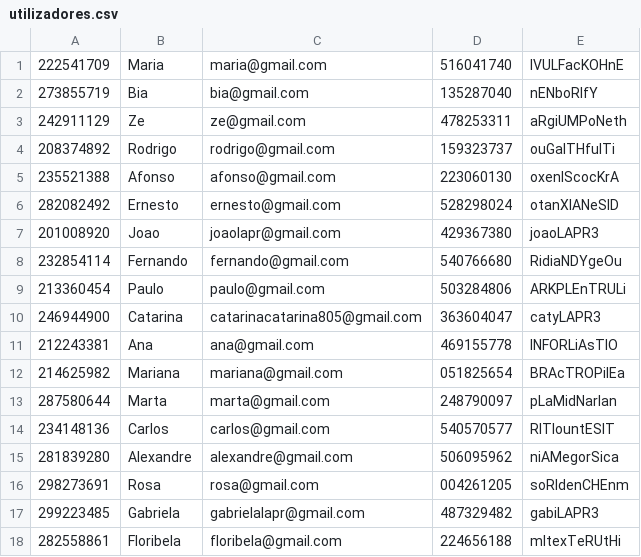
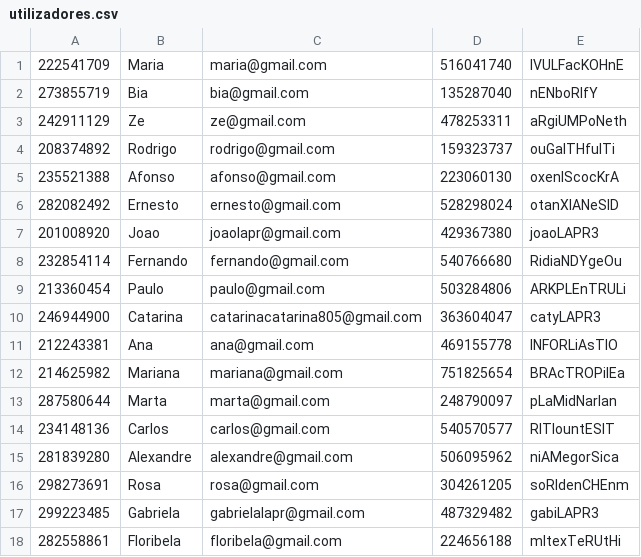
Before and after one commit to pedrolemos4/LAPR3, a CSV file: docs/Dados_de_Leitura/utilizadores.csv, drawn as a sheet.

```diff
--- a/docs/Dados_de_Leitura/utilizadores.csv
+++ b/docs/Dados_de_Leitura/utilizadores.csv
@@ -11,3 +11,3 @@
 212243381;Ana;ana@gmail.com;469155778;INFORLiAsTIO
-214625982;Mariana;mariana@gmail.com;051825654;BRAcTROPilEa
+214625982;Mariana;mariana@gmail.com;751825654;BRAcTROPilEa
 287580644;Marta;marta@gmail.com;248790097;pLaMidNarIan
@@ -15,3 +15,3 @@
 281839280;Alexandre;alexandre@gmail.com;506095962;niAMegorSica
-298273691;Rosa;rosa@gmail.com;004261205;soRIdenCHEnm
+298273691;Rosa;rosa@gmail.com;304261205;soRIdenCHEnm
 299223485;Gabriela;gabrielalapr@gmail.com;487329482;gabiLAPR3
```
Also changed, not shown: docs/Dados_de_Leitura/caminhos.csv, 6 other files.
